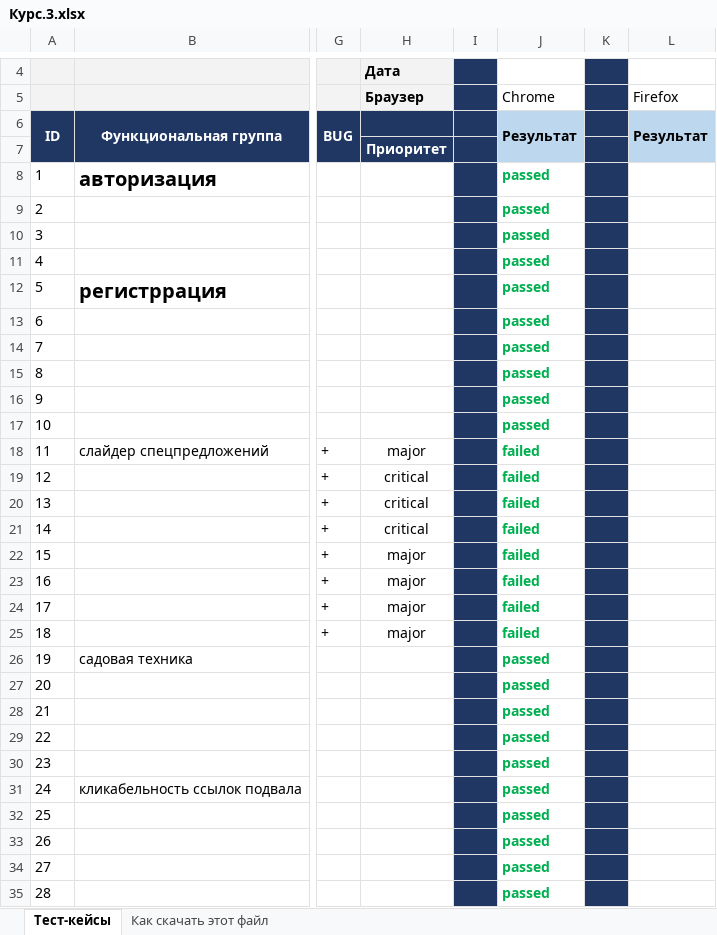
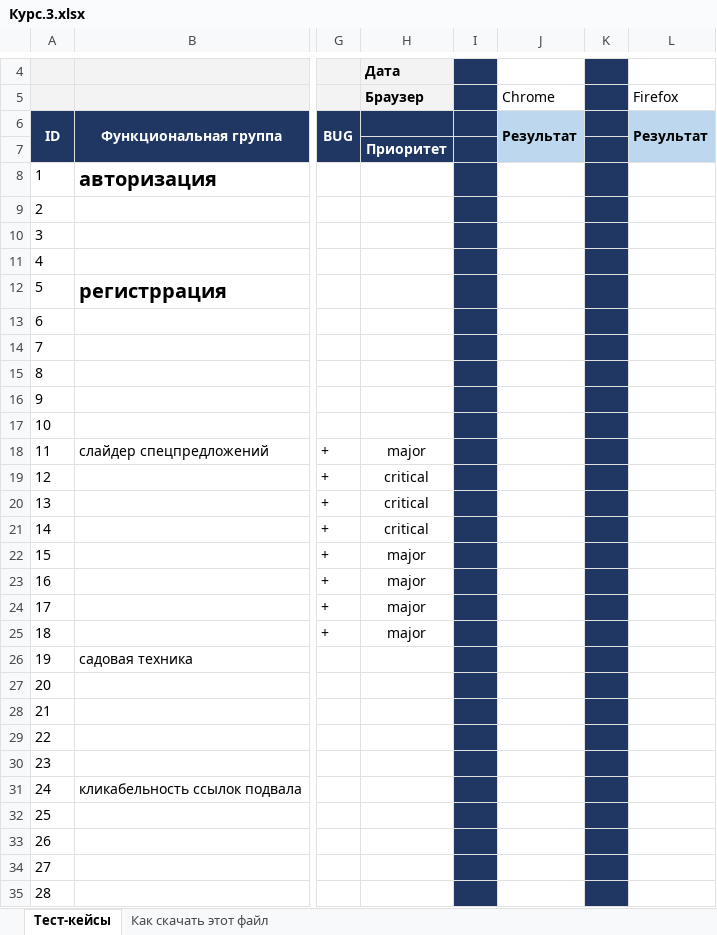
Before and after one commit to KirkDuglas/my_repproject, an Excel workbook: Курс.3.xlsx, sheet Тест-кейсы, drawn as a sheet; only a part is shown, gaps mark what is left out; values as stored, in another font and other column widths than the file's, no borders; charts and pictures not drawn; the diff covers the shown part only; the diff names each change by its address in the sheet, - before the commit and + after, or states it on an @@ line.

Commit message:
Практика 10.4
Очищены результаты тестов проекта
приступайте снова))))

```diff
--- a/Курс.3.xlsx (sheet Тест-кейсы)
+++ b/Курс.3.xlsx (sheet Тест-кейсы)
-J8:J17: passed
+J8:J17: (empty)
-J18:J25: failed
+J18:J25: (empty)
-J26:J35: passed
+J26:J35: (empty)
```
Also changed, not shown: 22 edited cells elsewhere in this sheet, charts or pictures.
